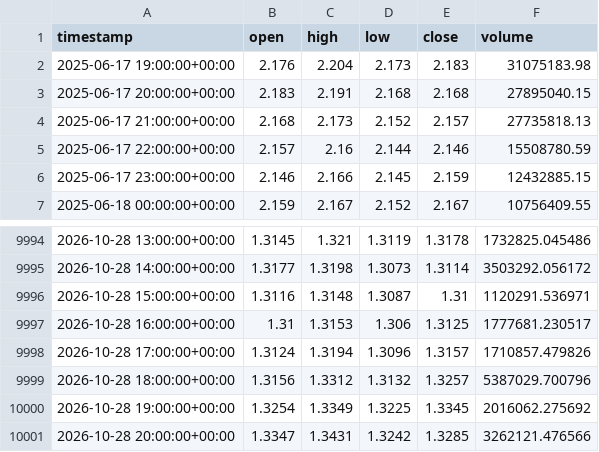
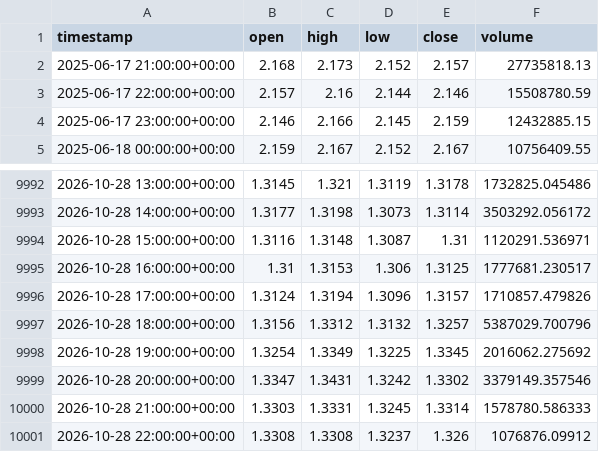
Before and after one commit to punkgenius84/Waynes-World-XRP-Bot, a CSV file: history/XRP.csv, drawn as a sheet; only a part is shown, gaps mark what is left out.

```diff
--- a/history/XRP.csv
+++ b/history/XRP.csv
@@ -1,4 +1,2 @@
 timestamp,open,high,low,close,volume
-2025-06-17 19:00:00+00:00,2.176,2.204,2.173,2.183,31075183.98
-2025-06-17 20:00:00+00:00,2.183,2.191,2.168,2.168,27895040.15
 2025-06-17 21:00:00+00:00,2.168,2.173,2.152,2.157,27735818.13
@@ -10000,2 +9998,4 @@ timestamp,open,high,low,close,volume
 2026-10-28 19:00:00+00:00,1.3254,1.3349,1.3225,1.3345,2016062.275692
-2026-10-28 20:00:00+00:00,1.3347,1.3431,1.3242,1.3285,3262121.476566
+2026-10-28 20:00:00+00:00,1.3347,1.3431,1.3242,1.3302,3379149.357546
+2026-10-28 21:00:00+00:00,1.3303,1.3331,1.3245,1.3314,1578780.586333
+2026-10-28 22:00:00+00:00,1.3308,1.3308,1.3237,1.326,1076876.09912
```
